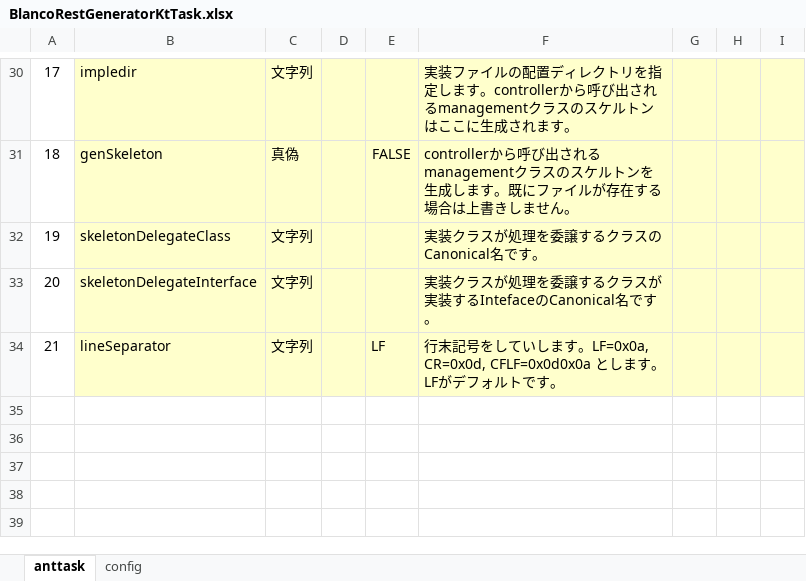
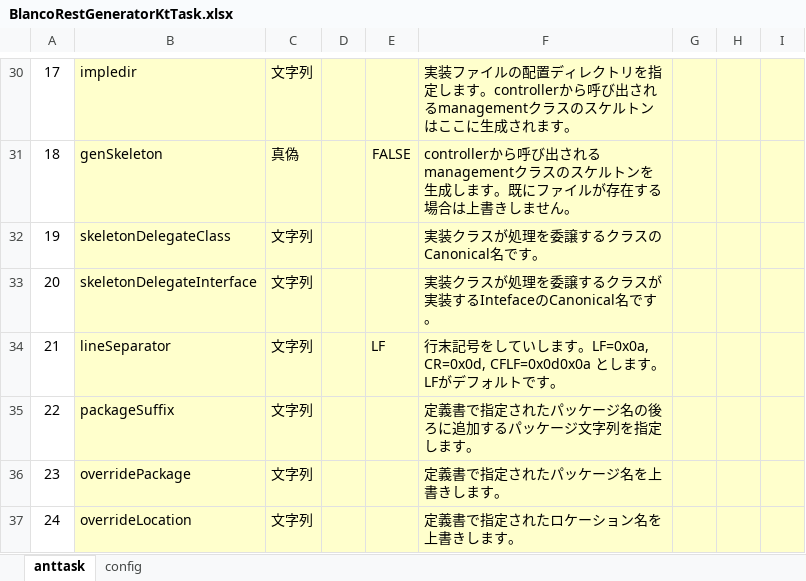
Before and after one commit to uedaueo/blancoRestGeneratorKt, an Excel workbook: meta/program/BlancoRestGeneratorKtTask.xlsx, sheet anttask, drawn as a sheet; only a part is shown, gaps mark what is left out; values as stored, in another font and other column widths than the file's, no borders; the diff names each change by its address in the sheet, - before the commit and + after, or states it on an @@ line.

Commit message:
0.0.17: packageSuffix,  overridePackage and overrideLocation are now available.

```diff
--- a/meta/program/BlancoRestGeneratorKtTask.xlsx (sheet anttask)
+++ b/meta/program/BlancoRestGeneratorKtTask.xlsx (sheet anttask)
+row 35: 22 | packageSuffix | 文字列 |  |  | 定義書で指定されたパッケージ名の後ろに追加するパッケージ文字列を指定します。
+row 36: 23 | overridePackage | 文字列 |  |  | 定義書で指定されたパッケージ名を上書きします。
+row 37: 24 | overrideLocation | 文字列 |  |  | 定義書で指定されたロケーション名を上書きします。
```
Also changed, not shown: formulas that keep their value, meta/program/BlancoRestGeneratorKtConstants.xlsx, meta/program/BlancoRestGeneratorKtTelegramProcessStructure.xlsx, 15 other files.
